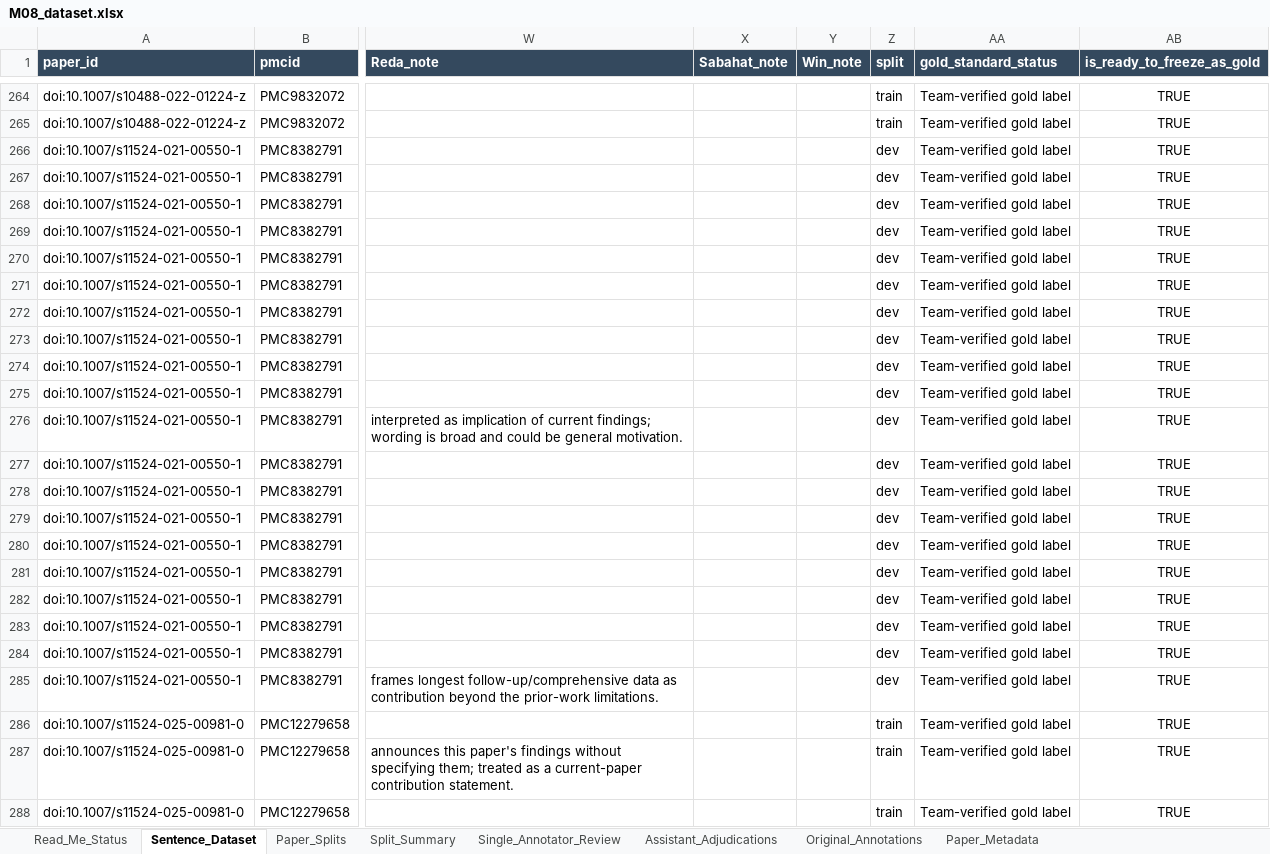
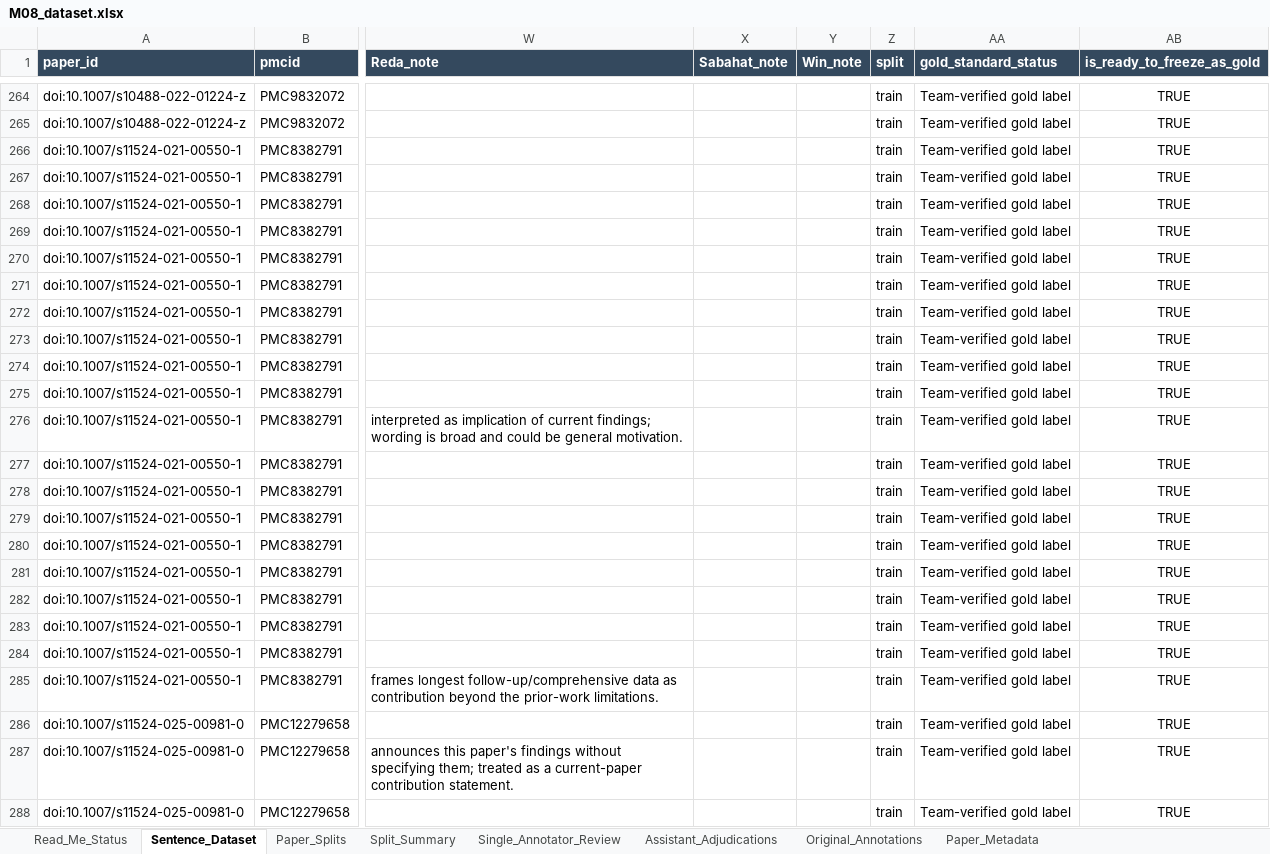
Before and after one commit to asterli/NLP-Models-for-Scientific-Peer-Review, an Excel workbook: data/claims/M08_dataset.xlsx, sheet Sentence_Dataset, drawn as a sheet; only a part is shown, gaps mark what is left out; values as stored, in another font and other column widths than the file's, no borders; charts and pictures not drawn; the diff covers the shown part only; the diff names each change by its address in the sheet, - before the commit and + after, or states it on an @@ line.

Commit message:
M08: keep At Home/Chez Soi papers in the same split
PMC8382791 moved dev -> train to join PMC12314730 (same trial). 1475-6773.14411 moved train -> dev to keep 14/3/3. Test unchanged. Split_Summary, Paper_Splits, Single_Annotator_Review updated to match.

```diff
--- a/data/claims/M08_dataset.xlsx (sheet Sentence_Dataset)
+++ b/data/claims/M08_dataset.xlsx (sheet Sentence_Dataset)
-Z266:Z285 (split): dev
+Z266:Z285 (split): train
```
Also changed, not shown: 23 edited cells elsewhere in this sheet, sheet Single_Annotator_Review, sheet Split_Summary, sheet Paper_Splits, charts or pictures, 3 other files.
